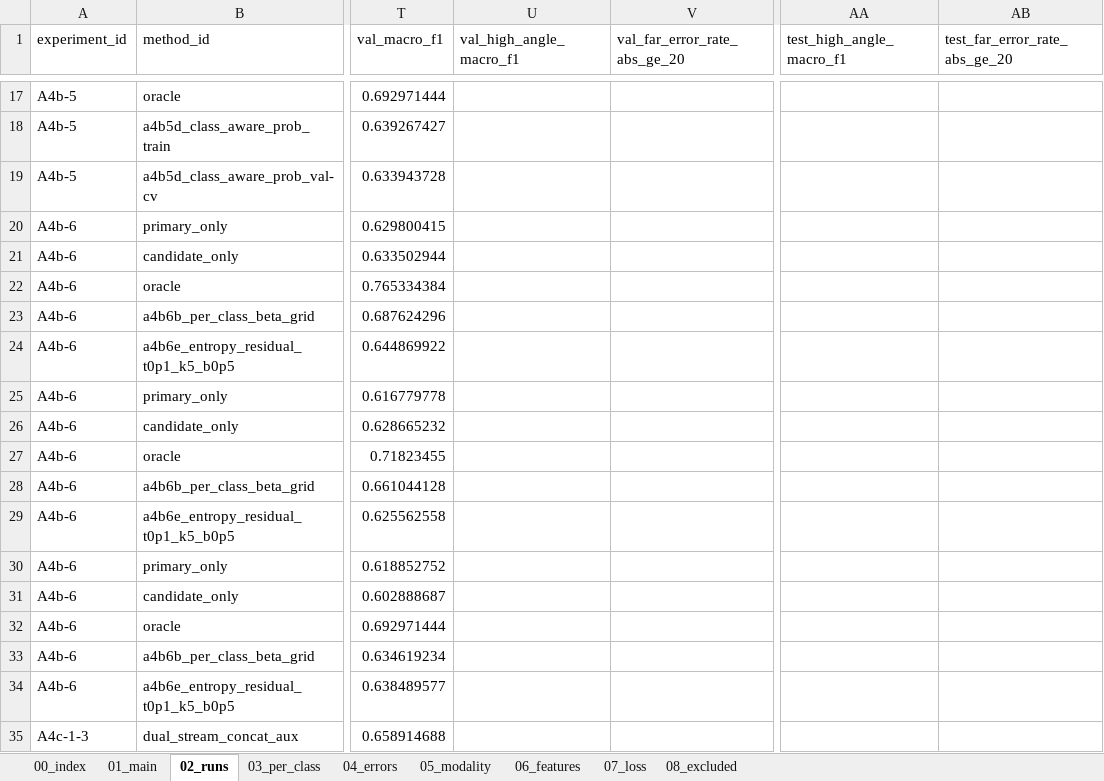
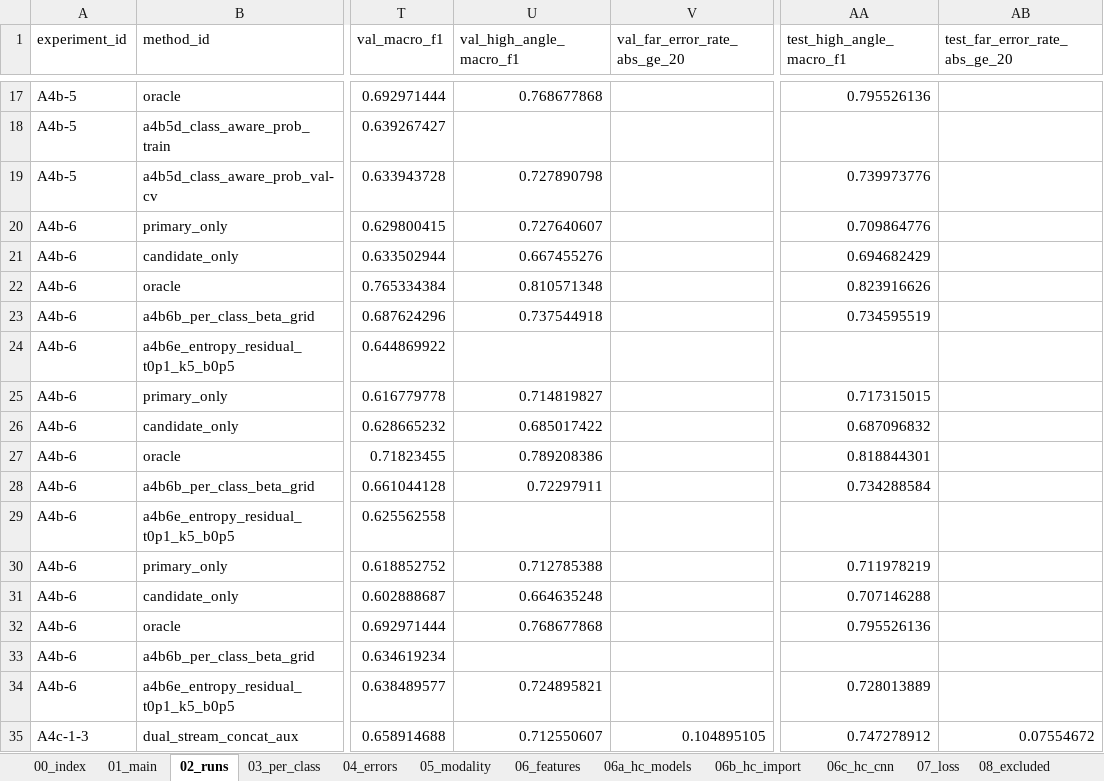
Before and after one commit to Aice-c/Timepix, an Excel workbook: paper_data_package/timepix_paper_data_package.xlsx, sheet 02_runs, drawn as a sheet; only a part is shown, gaps mark what is left out; values as stored, in another font and other column widths than the file's, no borders; the diff covers the shown part only; the diff names each change by its address in the sheet, - before the commit and + after, or states it on an @@ line.

```diff
--- a/paper_data_package/timepix_paper_data_package.xlsx (sheet 02_runs)
+++ b/paper_data_package/timepix_paper_data_package.xlsx (sheet 02_runs)
+sheet tab: 06a_hc_models
+sheet tab: 06b_hc_import
+sheet tab: 06c_hc_cnn
-U17 (val_high_angle_macro_f1): (empty)
+U17 (val_high_angle_macro_f1): 0.768677868
-AA17 (test_high_angle_macro_f1): (empty)
+AA17 (test_high_angle_macro_f1): 0.795526136
-U19 (val_high_angle_macro_f1): (empty)
+U19 (val_high_angle_macro_f1): 0.727890798
-AA19 (test_high_angle_macro_f1): (empty)
+AA19 (test_high_angle_macro_f1): 0.739973776
-U20 (val_high_angle_macro_f1): (empty)
+U20 (val_high_angle_macro_f1): 0.727640607
-AA20 (test_high_angle_macro_f1): (empty)
+AA20 (test_high_angle_macro_f1): 0.709864776
-U21 (val_high_angle_macro_f1): (empty)
+U21 (val_high_angle_macro_f1): 0.667455276
-AA21 (test_high_angle_macro_f1): (empty)
+AA21 (test_high_angle_macro_f1): 0.694682429
-U22 (val_high_angle_macro_f1): (empty)
+U22 (val_high_angle_macro_f1): 0.810571348
-AA22 (test_high_angle_macro_f1): (empty)
+AA22 (test_high_angle_macro_f1): 0.823916626
-U23 (val_high_angle_macro_f1): (empty)
+U23 (val_high_angle_macro_f1): 0.737544918
-AA23 (test_high_angle_macro_f1): (empty)
+AA23 (test_high_angle_macro_f1): 0.734595519
-U25 (val_high_angle_macro_f1): (empty)
+U25 (val_high_angle_macro_f1): 0.714819827
-AA25 (test_high_angle_macro_f1): (empty)
+AA25 (test_high_angle_macro_f1): 0.717315015
-U26 (val_high_angle_macro_f1): (empty)
+U26 (val_high_angle_macro_f1): 0.685017422
-AA26 (test_high_angle_macro_f1): (empty)
+AA26 (test_high_angle_macro_f1): 0.687096832
-U27 (val_high_angle_macro_f1): (empty)
+U27 (val_high_angle_macro_f1): 0.789208386
-AA27 (test_high_angle_macro_f1): (empty)
+AA27 (test_high_angle_macro_f1): 0.818844301
-U28 (val_high_angle_macro_f1): (empty)
+U28 (val_high_angle_macro_f1): 0.72297911
-AA28 (test_high_angle_macro_f1): (empty)
+AA28 (test_high_angle_macro_f1): 0.734288584
-U30 (val_high_angle_macro_f1): (empty)
+U30 (val_high_angle_macro_f1): 0.712785388
-AA30 (test_high_angle_macro_f1): (empty)
+AA30 (test_high_angle_macro_f1): 0.711978219
-U31 (val_high_angle_macro_f1): (empty)
+U31 (val_high_angle_macro_f1): 0.664635248
-AA31 (test_high_angle_macro_f1): (empty)
+AA31 (test_high_angle_macro_f1): 0.707146288
-U32 (val_high_angle_macro_f1): (empty)
+U32 (val_high_angle_macro_f1): 0.768677868
-AA32 (test_high_angle_macro_f1): (empty)
+AA32 (test_high_angle_macro_f1): 0.795526136
-U34 (val_high_angle_macro_f1): (empty)
+U34 (val_high_angle_macro_f1): 0.724895821
-AA34 (test_high_angle_macro_f1): (empty)
+AA34 (test_high_angle_macro_f1): 0.728013889
-U35 (val_high_angle_macro_f1): (empty)
+U35 (val_high_angle_macro_f1): 0.712550607
-V35 (val_far_error_rate_abs_ge_20): (empty)
+V35 (val_far_error_rate_abs_ge_20): 0.104895105
-AA35 (test_high_angle_macro_f1): (empty)
+AA35 (test_high_angle_macro_f1): 0.747278912
-AB35 (test_far_error_rate_abs_ge_20): (empty)
+AB35 (test_far_error_rate_abs_ge_20): 0.07554672
```
Also changed, not shown: 6 added rows and 115 edited cells elsewhere in this sheet, sheet 03_per_class, sheet 07_loss, sheet 01_main, sheet 05_modality, sheet 04_errors, sheet 06_features, 2 more sheets, other sheet tabs, 19 other files.
